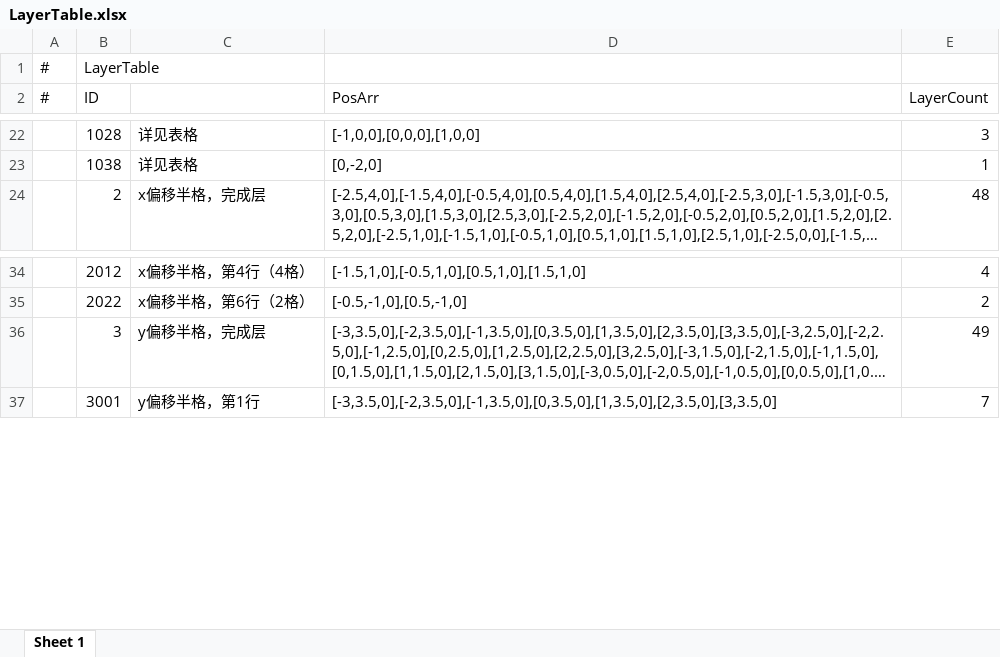
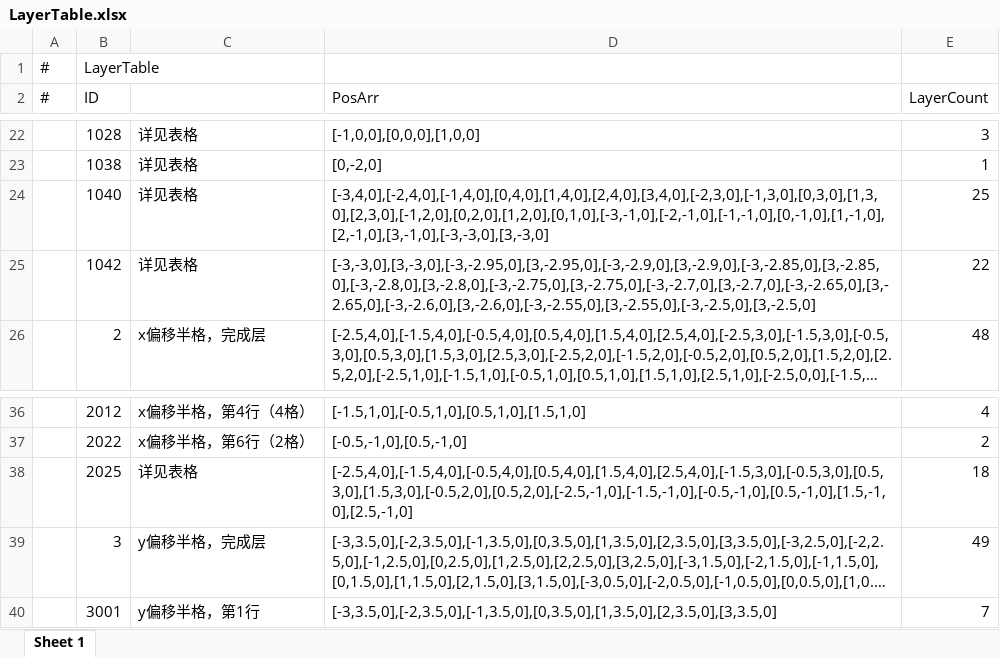
Before and after one commit to zgyunyunyunyun/CatsWorld, an Excel workbook: AAAGameData/DataTables/LayerTable.xlsx, sheet Sheet 1, drawn as a sheet; only a part is shown, gaps mark what is left out; long unchanged cells end in …; values as stored, in another font and other column widths than the file's, no borders; the diff names each change by its address in the sheet, - before the commit and + after, or states it on an @@ line.

```diff
--- a/AAAGameData/DataTables/LayerTable.xlsx (sheet Sheet 1)
+++ b/AAAGameData/DataTables/LayerTable.xlsx (sheet Sheet 1)
+row 24:  | 1040 | 详见表格 | [-3,4,0],[-2,4,0],[-1,4,0],[0,4,0],[1,4,0],[2,4,0],[3,4,0],[-2,3,0],[-1,3,0],[0,3,0],[1,3,0],[2,3,0],[-1,2,0],[0,2,0],[1,2,0],[0,1,0],[-3,-1,0],[-2,-1,0],[-1,-1,0],[0,-1,0],[1,-1,0],[2,-1,0],[3,-1,0],[-3,-3,0],[3,-3,0] | 25
+row 25:  | 1042 | 详见表格 | [-3,-3,0],[3,-3,0],[-3,-2.95,0],[3,-2.95,0],[-3,-2.9,0],[3,-2.9,0],[-3,-2.85,0],[3,-2.85,0],[-3,-2.8,0],[3,-2.8,0],[-3,-2.75,0],[3,-2.75,0],[-3,-2.7,0],[3,-2.7,0],[-3,-2.65,0],[3,-2.65,0],[-3,-2.6,0],[3,-2.6,0],[-3,-2.55,0],[3,-2.55,0],[-3,-2.5,0],[3,-2.5,0] | 22
+row 38:  | 2025 | 详见表格 | [-2.5,4,0],[-1.5,4,0],[-0.5,4,0],[0.5,4,0],[1.5,4,0],[2.5,4,0],[-1.5,3,0],[-0.5,3,0],[0.5,3,0],[1.5,3,0],[-0.5,2,0],[0.5,2,0],[-2.5,-1,0],[-1.5,-1,0],[-0.5,-1,0],[0.5,-1,0],[1.5,-1,0],[2.5,-1,0] | 18
```
Also changed, not shown: formulas that keep their value, AAAGameData/DataTables/LevelTable.xlsx, 6 other files.
